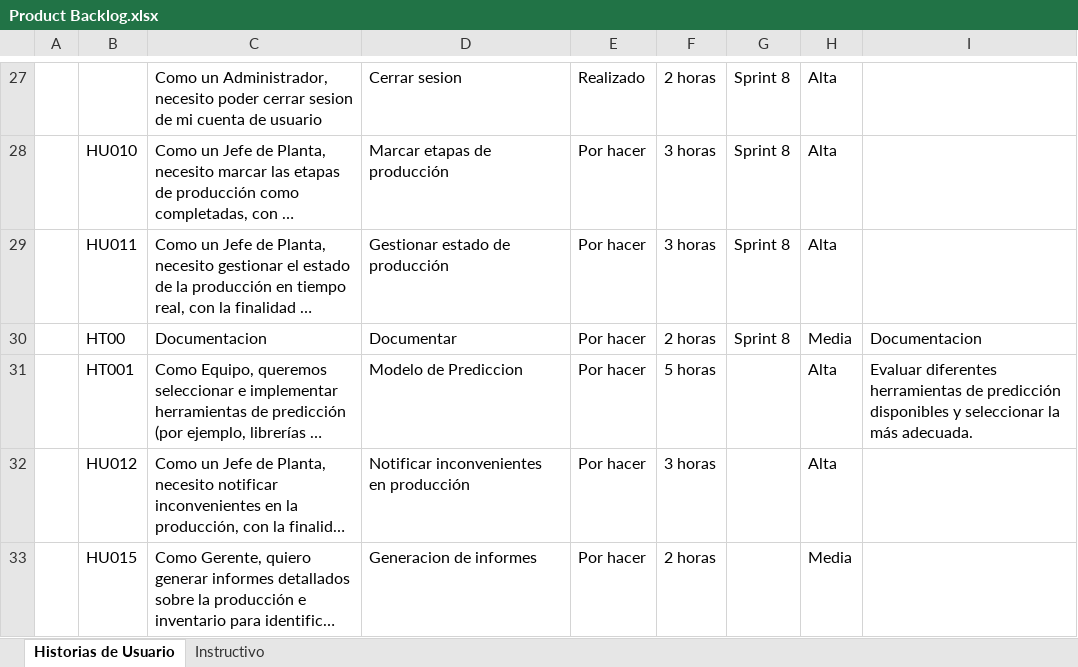
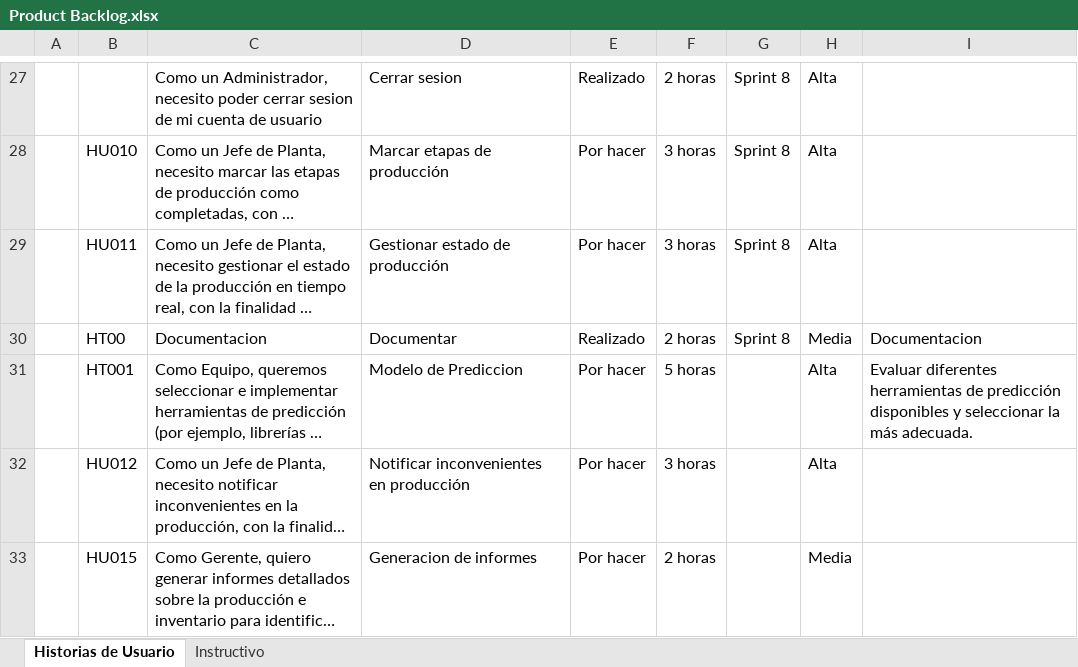
Before and after one commit to Andrew21plus/Proyecto_App_Inf_2, an Excel workbook: Documentacion/Product Backlog.xlsx, sheet Historias de Usuario, drawn as a sheet; only a part is shown, gaps mark what is left out; long unchanged cells end in …; values as stored, in another font and other column widths than the file's, no borders; the diff names each change by its address in the sheet, - before the commit and + after, or states it on an @@ line.

Commit message:
Update Product Backlog.xlsx

```diff
--- a/Documentacion/Product Backlog.xlsx (sheet Historias de Usuario)
+++ b/Documentacion/Product Backlog.xlsx (sheet Historias de Usuario)
-E30: Por hacer
+E30: Realizado
```
